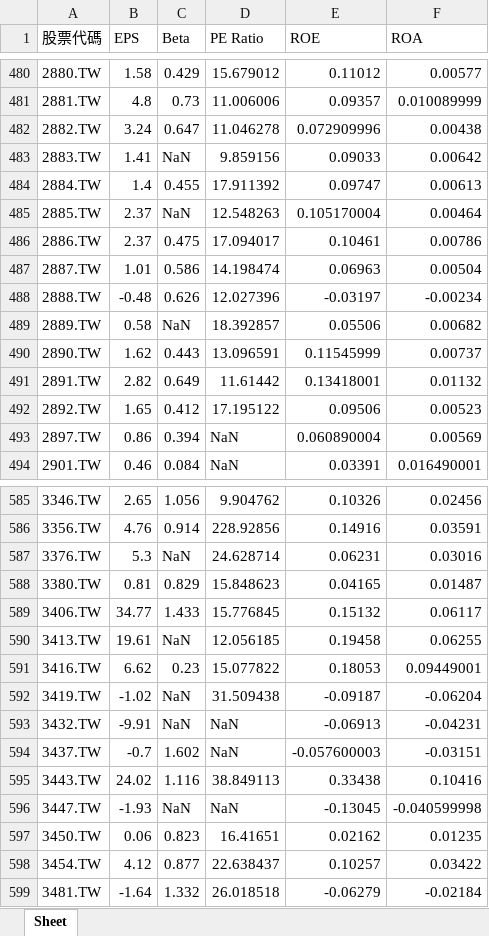
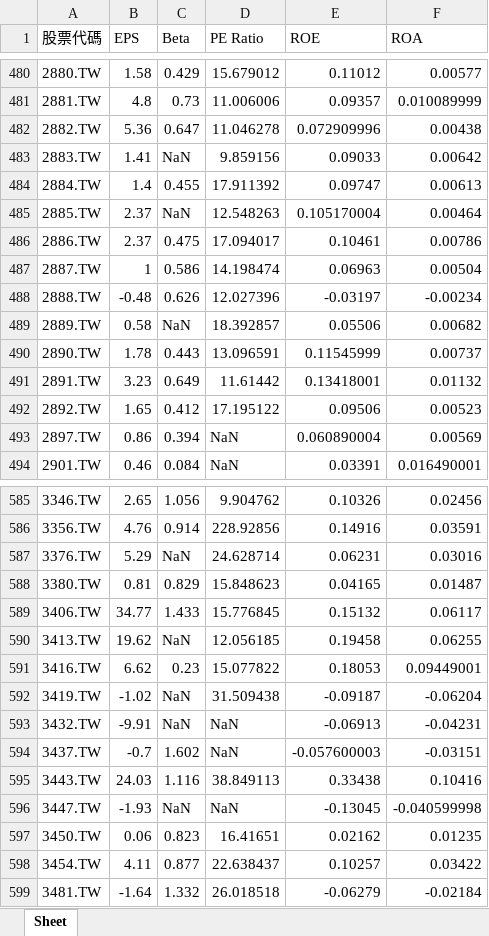
Before and after one commit to Shawn-lung/-morning, an Excel workbook: taiex_mid100_stock_data.xlsx, sheet Sheet, drawn as a sheet; only a part is shown, gaps mark what is left out; values as stored, in another font and other column widths than the file's, no borders; the diff covers the shown part only; the diff names each change by its address in the sheet, - before the commit and + after, or states it on an @@ line.

```diff
--- a/taiex_mid100_stock_data.xlsx (sheet Sheet)
+++ b/taiex_mid100_stock_data.xlsx (sheet Sheet)
-B482 (EPS): 3.24
+B482 (EPS): 5.36
-B487 (EPS): 1.01
+B487 (EPS): 1
-B490 (EPS): 1.62
+B490 (EPS): 1.78
-B491 (EPS): 2.82
+B491 (EPS): 3.23
-B587 (EPS): 5.3
+B587 (EPS): 5.29
-B590 (EPS): 19.61
+B590 (EPS): 19.62
-B595 (EPS): 24.02
+B595 (EPS): 24.03
-B598 (EPS): 4.12
+B598 (EPS): 4.11
```
Also changed, not shown: 64 edited cells elsewhere in this sheet, YYDS.xlsm, 1 other file.
